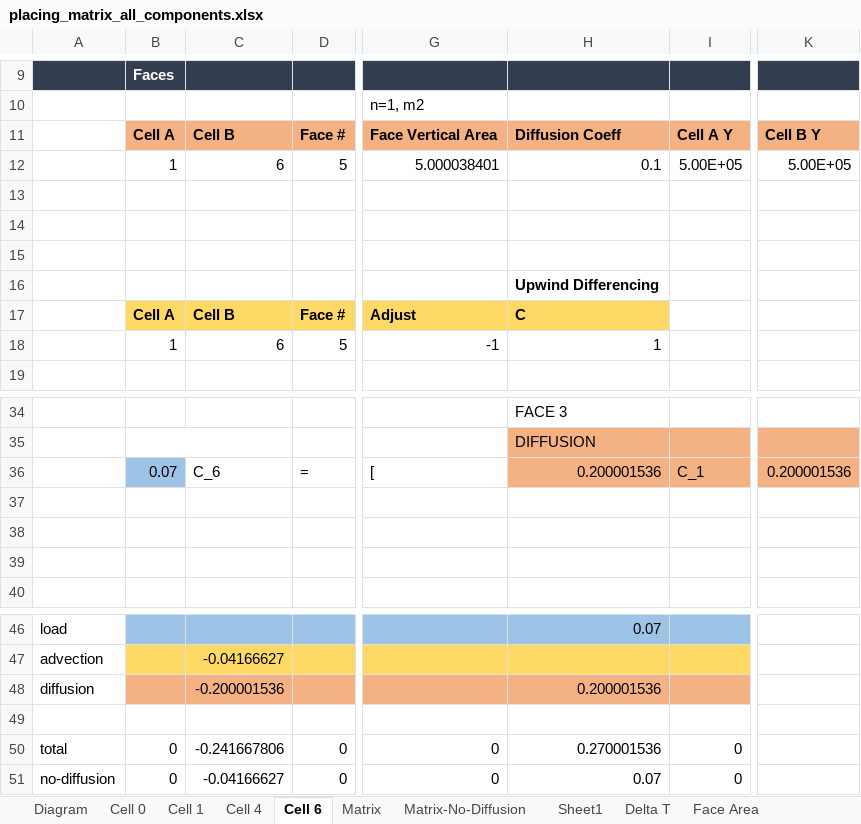
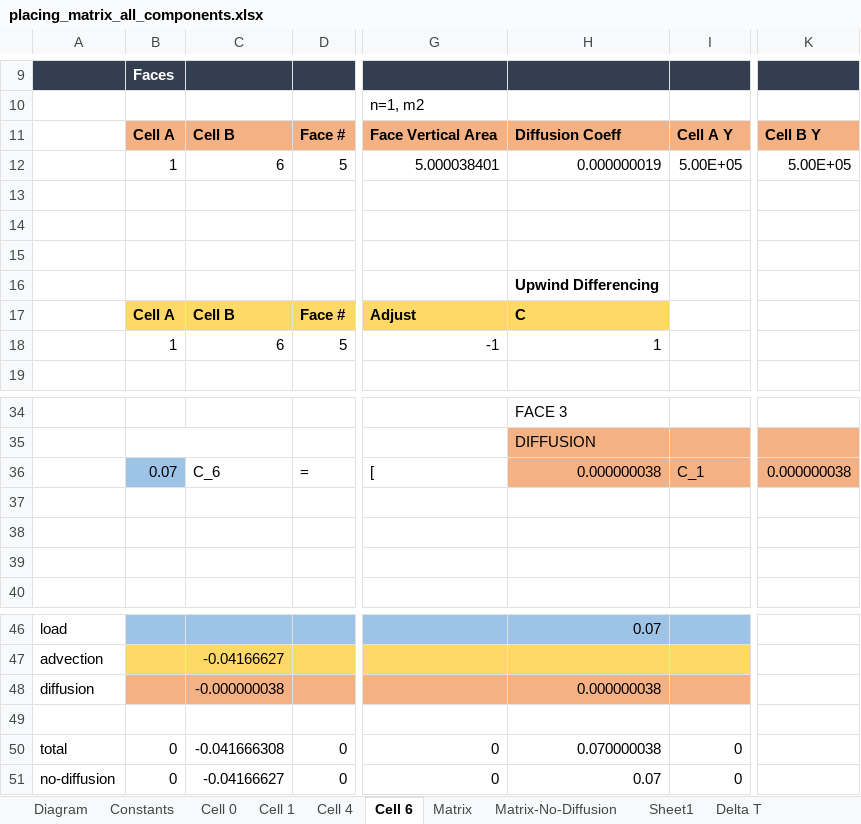
Before and after one commit to EcohydrologyTeam/ClearWater-riverine, an Excel workbook: examples/dev_sandbox/data/mini_grid/placing_matrix_all_components.xlsx, sheet Cell 6, drawn as a sheet; only a part is shown, gaps mark what is left out; values as stored, in another font and other column widths than the file's, no borders; charts and pictures not drawn; the diff names each change by its address in the sheet, - before the commit and + after, or states it on an @@ line.

```diff
--- a/examples/dev_sandbox/data/mini_grid/placing_matrix_all_components.xlsx (sheet Cell 6)
+++ b/examples/dev_sandbox/data/mini_grid/placing_matrix_all_components.xlsx (sheet Cell 6)
+sheet tab: Constants
-H12: 0.1
+H12: 0.000000019
-H36: 0.200001536
+H36: 0.000000038
-K36: 0.200001536
+K36: 0.000000038
-C48: -0.200001536
+C48: -0.000000038
-H48: 0.200001536
+H48: 0.000000038
-C50: -0.241667806
+C50: -0.041666308
-H50: 0.270001536
+H50: 0.070000038
```
Also changed, not shown: sheet Matrix, sheet Cell 1, sheet Cell 0, sheet Total-No-Diffusion, sheet Total, sheet Cell 4, charts or pictures.
